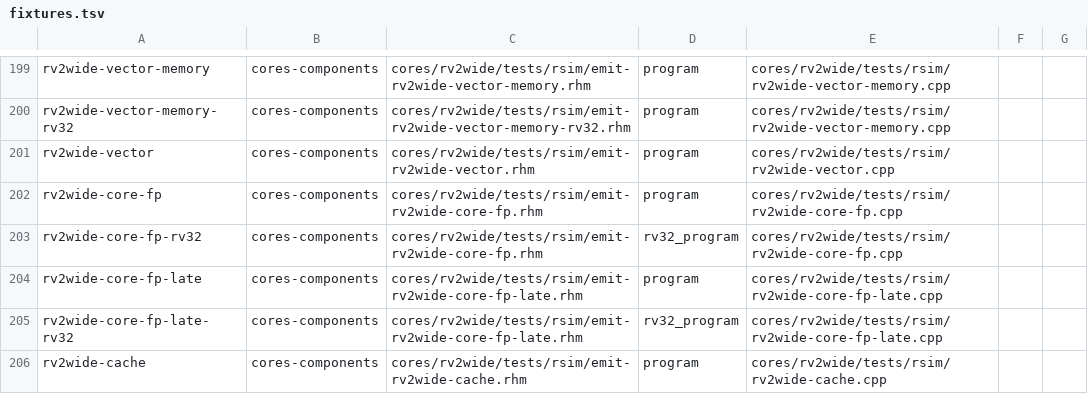
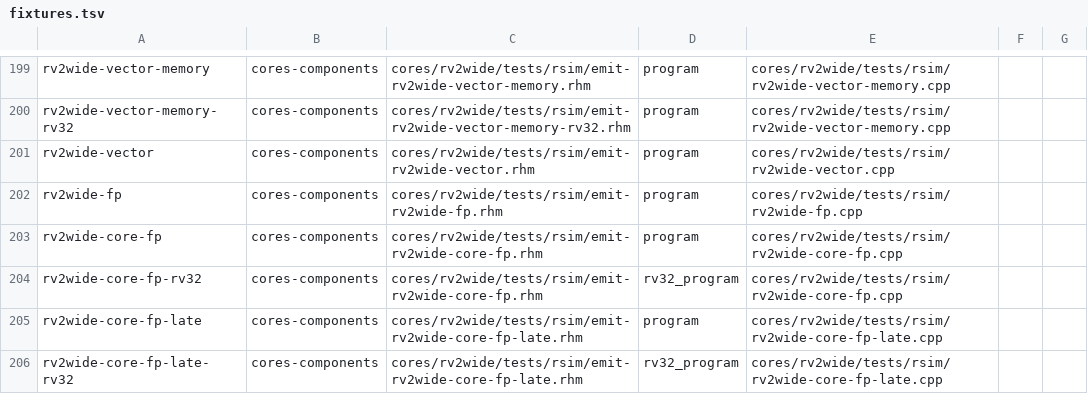
Before and after one commit to jerryz123/rhodium, a TSV file: tools/testing/rsim/fixtures.tsv, drawn as a sheet; only a part is shown, gaps mark what is left out; the shorter side is filled out with more unchanged rows.

Commit message:
optimize rv2wide fp v
Signed-off-by: Jerry Zhao <jerryz123@berkeley.edu>

```diff
--- a/tools/testing/rsim/fixtures.tsv
+++ b/tools/testing/rsim/fixtures.tsv
@@ -201,2 +201,3 @@ rv2wide-vector-memory-rv32	cores-components	cores/rv2wide/tests/rsim/emit-rv2wid
 rv2wide-vector	cores-components	cores/rv2wide/tests/rsim/emit-rv2wide-vector.rhm	program	cores/rv2wide/tests/rsim/rv2wide-vector.cpp
+rv2wide-fp	cores-components	cores/rv2wide/tests/rsim/emit-rv2wide-fp.rhm	program	cores/rv2wide/tests/rsim/rv2wide-fp.cpp
 rv2wide-core-fp	cores-components	cores/rv2wide/tests/rsim/emit-rv2wide-core-fp.rhm	program	cores/rv2wide/tests/rsim/rv2wide-core-fp.cpp
```
Also changed, not shown: 19 other files.
